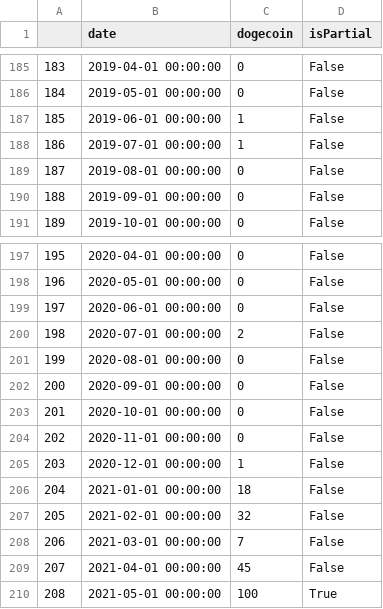
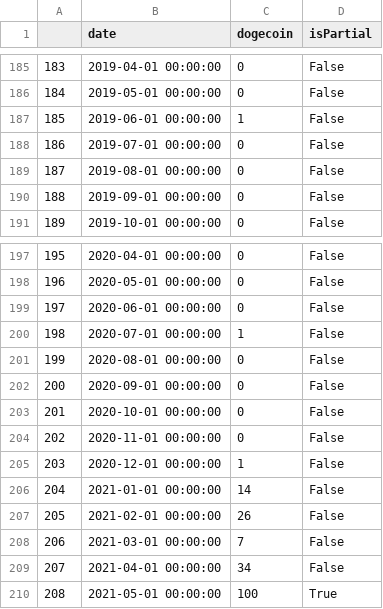
Before and after one commit to meomkarchavan/sentiment_analysis_on_social_platform, a CSV file: Data/dogecoin/analyzed/trends.csv, drawn as a sheet; only a part is shown, gaps mark what is left out; the diff covers the shown part only.

```diff
--- a/Data/dogecoin/analyzed/trends.csv
+++ b/Data/dogecoin/analyzed/trends.csv
@@ -187,3 +187,3 @@
 185,2019-06-01 00:00:00,1,False
-186,2019-07-01 00:00:00,1,False
+186,2019-07-01 00:00:00,0,False
 187,2019-08-01 00:00:00,0,False
@@ -199,3 +199,3 @@
 197,2020-06-01 00:00:00,0,False
-198,2020-07-01 00:00:00,2,False
+198,2020-07-01 00:00:00,1,False
 199,2020-08-01 00:00:00,0,False
@@ -205,6 +205,6 @@
 203,2020-12-01 00:00:00,1,False
-204,2021-01-01 00:00:00,18,False
-205,2021-02-01 00:00:00,32,False
+204,2021-01-01 00:00:00,14,False
+205,2021-02-01 00:00:00,26,False
 206,2021-03-01 00:00:00,7,False
-207,2021-04-01 00:00:00,45,False
+207,2021-04-01 00:00:00,34,False
 208,2021-05-01 00:00:00,100,True
```
Also changed, not shown: 10 edited cells elsewhere in this file, Data/SATURNA_crypto_token/analyzed/trends.csv, Data/SATURNA_crypto_token/analyzed/twitter.csv, 37 other files.
